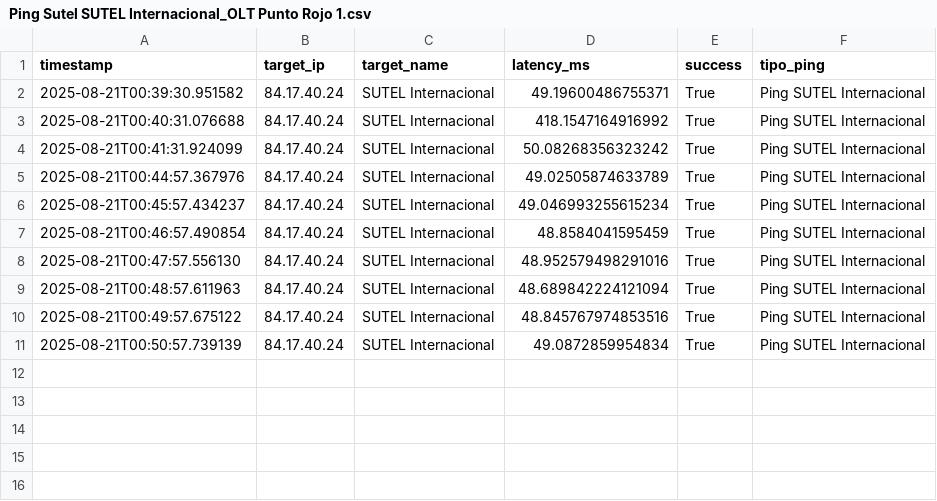
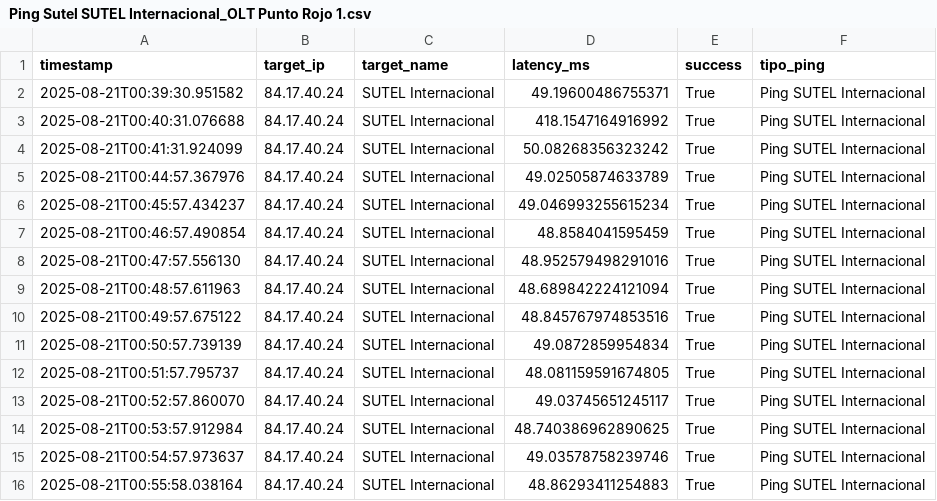
Before and after one commit to NUCsMonitoreo/sondas-data, a CSV file: data/Ping Sutel SUTEL Internacional_OLT Punto Rojo 1.csv, drawn as a sheet; the diff names each change by its address in the sheet, - before the commit and + after, or states it on an @@ line.

```diff
--- a/data/Ping Sutel SUTEL Internacional_OLT Punto Rojo 1.csv
+++ b/data/Ping Sutel SUTEL Internacional_OLT Punto Rojo 1.csv
+row 12: 2025-08-21T00:51:57.795737 | 84.17.40.24 | SUTEL Internacional | 48.081159591674805 | True | Ping SUTEL Internacional
+row 13: 2025-08-21T00:52:57.860070 | 84.17.40.24 | SUTEL Internacional | 49.03745651245117 | True | Ping SUTEL Internacional
+row 14: 2025-08-21T00:53:57.912984 | 84.17.40.24 | SUTEL Internacional | 48.740386962890625 | True | Ping SUTEL Internacional
+row 15: 2025-08-21T00:54:57.973637 | 84.17.40.24 | SUTEL Internacional | 49.03578758239746 | True | Ping SUTEL Internacional
+row 16: 2025-08-21T00:55:58.038164 | 84.17.40.24 | SUTEL Internacional | 48.86293411254883 | True | Ping SUTEL Internacional
```
Also changed, not shown: data/Ping Sutel SUTEL Local_OLT Punto Rojo 1.csv, data/Speedtest_OLT Punto Rojo 1.csv, 1 other file.
